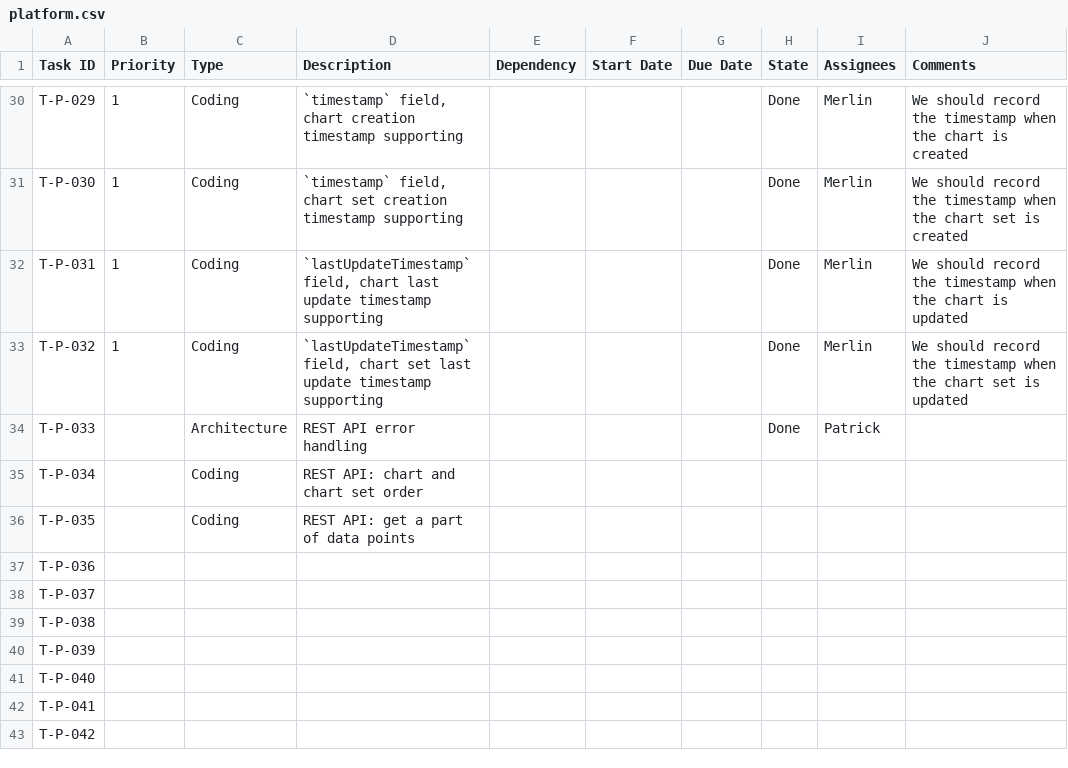
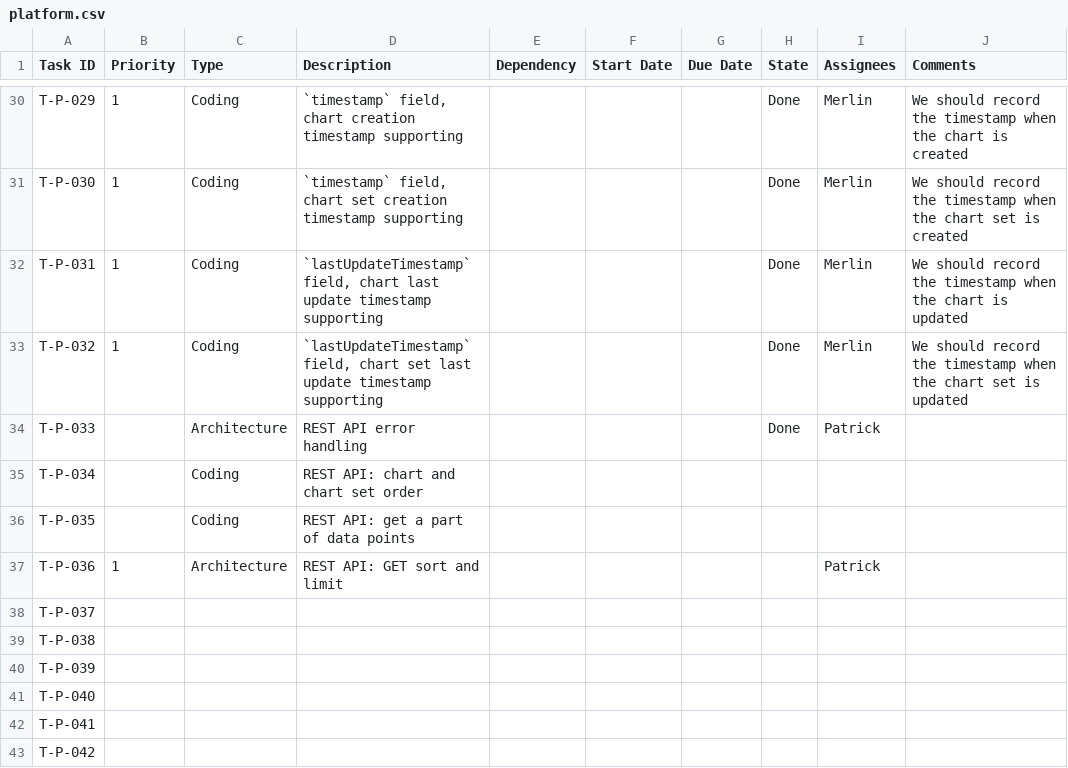
Before and after one commit to CVBDL/EagleEye-Docs, a CSV file: tasks/platform.csv, drawn as a sheet; only a part is shown, gaps mark what is left out.

Commit message:
update task

```diff
--- a/tasks/platform.csv
+++ b/tasks/platform.csv
@@ -36,3 +36,3 @@ T-P-034,,Coding,REST API: chart and chart set order,,,,,,
 T-P-035,,Coding,REST API: get a part of data points,,,,,,
-T-P-036,,,,,,,,,
+T-P-036,1,Architecture,REST API: GET sort and limit,,,,,Patrick,
 T-P-037,,,,,,,,,
```
Also changed, not shown: 1 other file.
